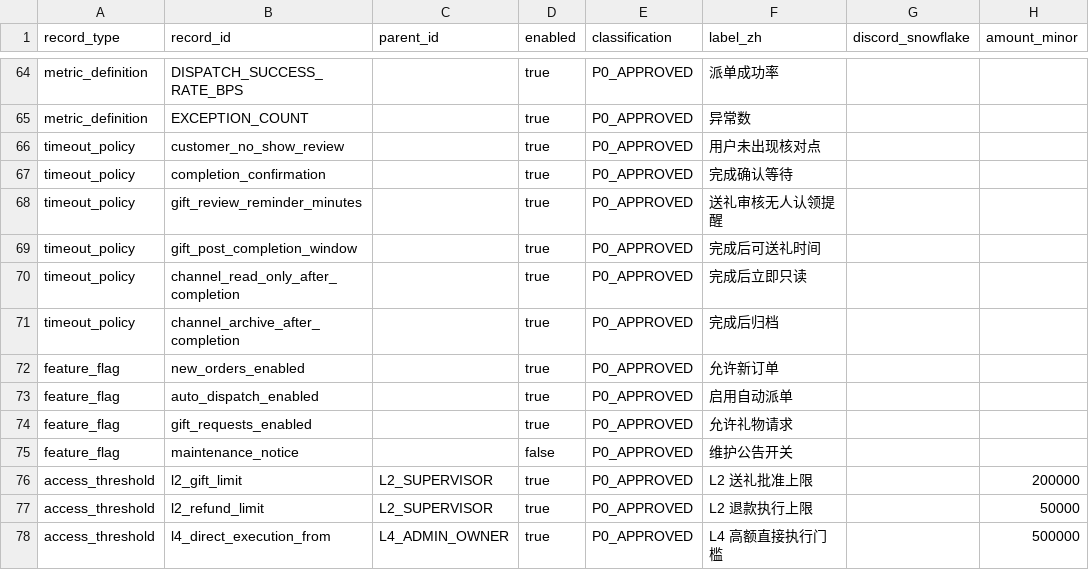
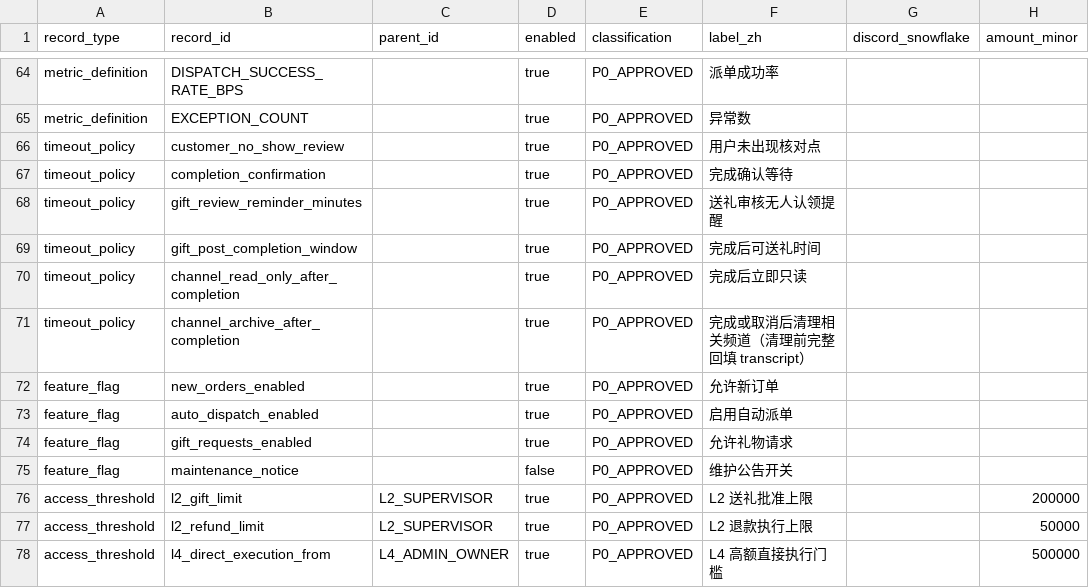
Before and after one commit to KulbearGPT/bc-mono, a CSV file: database/seed/seed-data.csv, drawn as a sheet; only a part is shown, gaps mark what is left out; the diff names each change by its address in the sheet, - before the commit and + after, or states it on an @@ line.

```diff
--- a/database/seed/seed-data.csv
+++ b/database/seed/seed-data.csv
-F71 (label_zh): 完成后归档
+F71 (label_zh): 完成或取消后清理相关频道（清理前完整回填 transcript）
```
Also changed, not shown: 12 other files.
